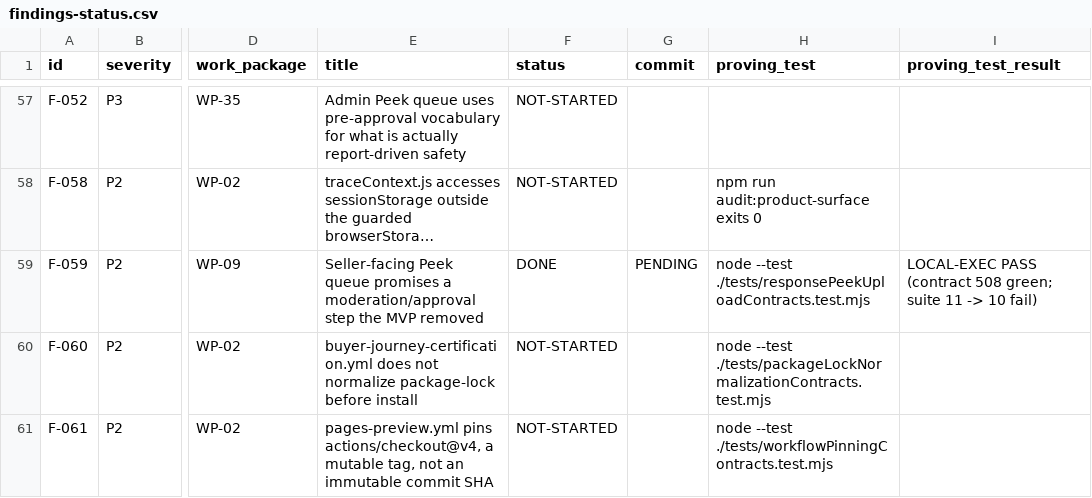
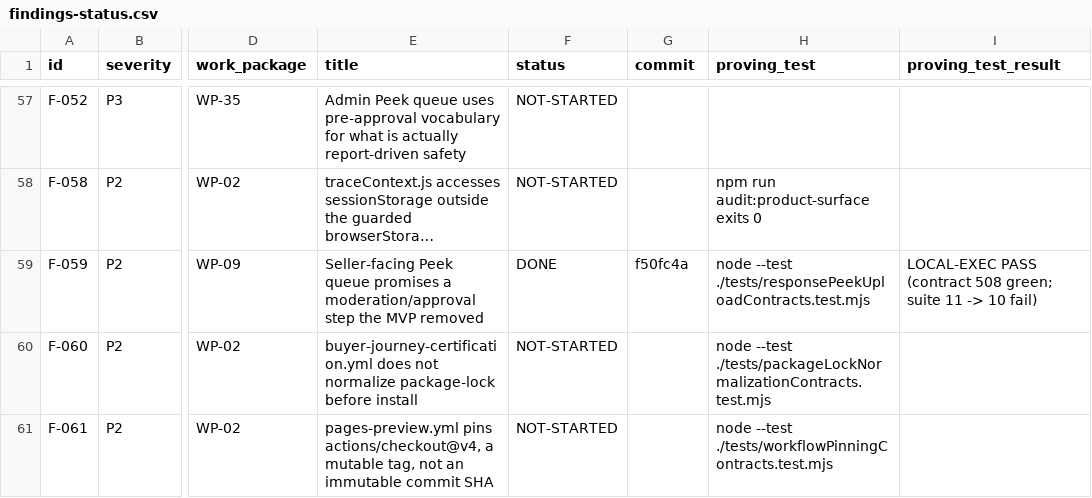
Before and after one commit to mmugambiwa14-netizen/findit-marketplace, a CSV file: audit/findings-status.csv, drawn as a sheet; only a part is shown, gaps mark what is left out; long unchanged cells end in …; the diff names each change by its address in the sheet, - before the commit and + after, or states it on an @@ line.

```diff
--- a/audit/findings-status.csv
+++ b/audit/findings-status.csv
-G59 (commit): PENDING
+G59 (commit): f50fc4a
```
Also changed, not shown: 1 other file.
